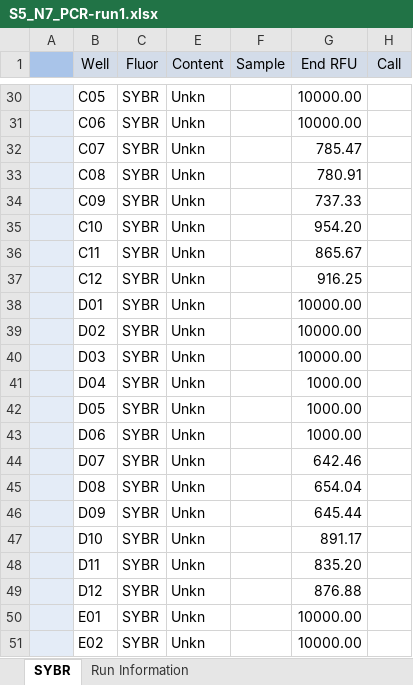
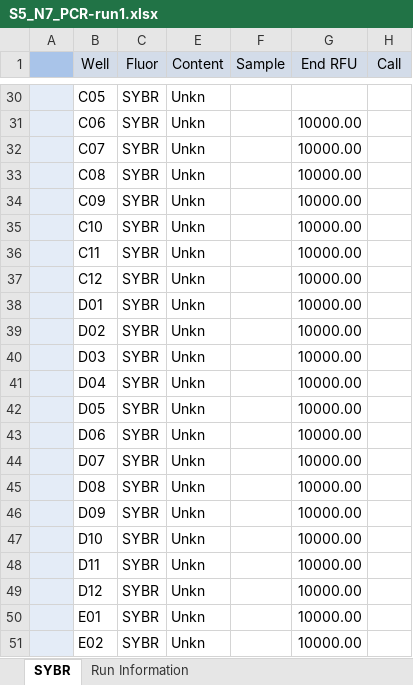
Before and after one commit to leylabmpi/RTecanFluentShiny, an Excel workbook: Endpoint_rename/data/S5_N7_PCR-run1.xlsx, sheet SYBR, drawn as a sheet; only a part is shown, gaps mark what is left out; values as stored, in another font and other column widths than the file's, no borders; the diff covers the shown part only; the diff names each change by its address in the sheet, - before the commit and + after, or states it on an @@ line.

```diff
--- a/Endpoint_rename/data/S5_N7_PCR-run1.xlsx (sheet SYBR)
+++ b/Endpoint_rename/data/S5_N7_PCR-run1.xlsx (sheet SYBR)
-G30 (End RFU): 10000.00
+G30 (End RFU): (empty)
-G32 (End RFU): 785.47
+G32 (End RFU): 10000.00
-G33 (End RFU): 780.91
+G33 (End RFU): 10000.00
-G34 (End RFU): 737.33
+G34 (End RFU): 10000.00
-G35 (End RFU): 954.20
+G35 (End RFU): 10000.00
-G36 (End RFU): 865.67
+G36 (End RFU): 10000.00
-G37 (End RFU): 916.25
+G37 (End RFU): 10000.00
-G41:G43 (End RFU): 1000.00
+G41:G43 (End RFU): 10000.00
-G44 (End RFU): 642.46
+G44 (End RFU): 10000.00
-G45 (End RFU): 654.04
+G45 (End RFU): 10000.00
-G46 (End RFU): 645.44
+G46 (End RFU): 10000.00
-G47 (End RFU): 891.17
+G47 (End RFU): 10000.00
-G48 (End RFU): 835.20
+G48 (End RFU): 10000.00
-G49 (End RFU): 876.88
+G49 (End RFU): 10000.00
```
Also changed, not shown: 57 edited cells elsewhere in this sheet, 3 other files.
